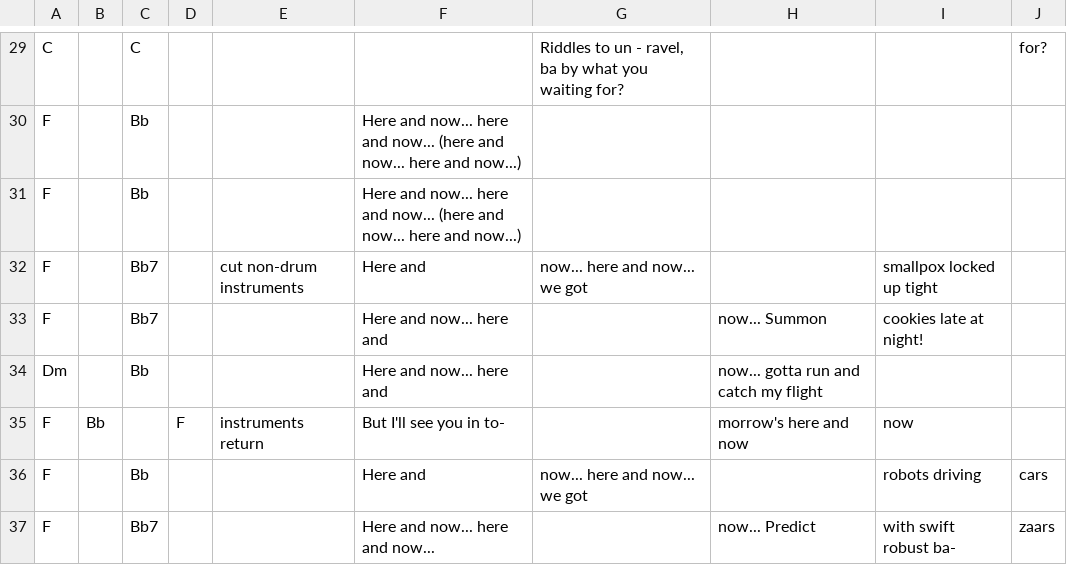
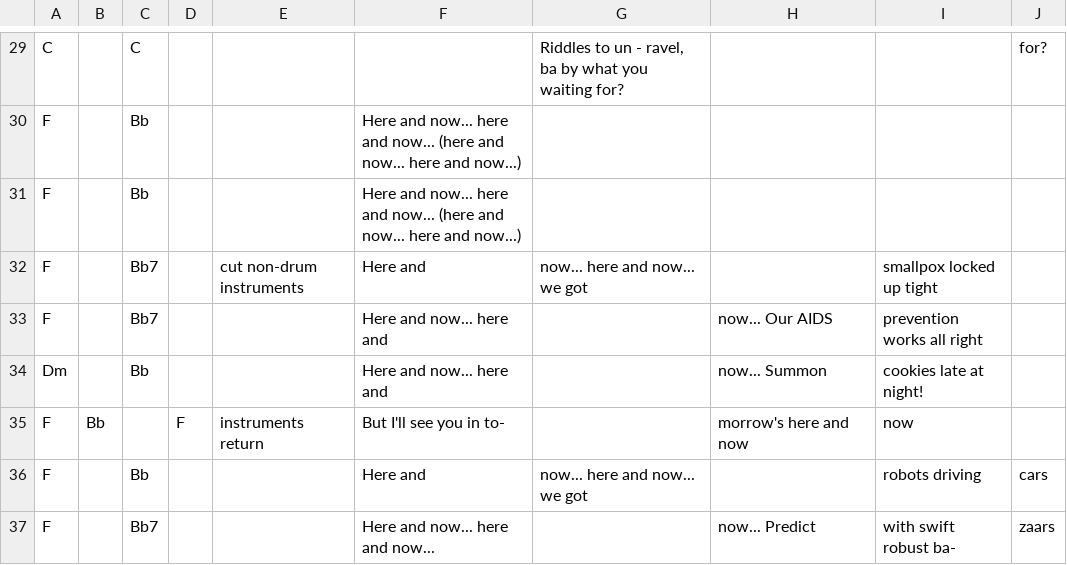
Before and after one commit to SecularSolstice/SecularSolstice.github.io, a CSV file: songs/Here_and_Now/chart.csv, drawn as a sheet; only a part is shown, gaps mark what is left out.

Commit message:
a Here and Now change for 2024

```diff
--- a/songs/Here_and_Now/chart.csv
+++ b/songs/Here_and_Now/chart.csv
@@ -32,4 +32,4 @@ F,,Bb,,,"Here and now... here and    now... (here and now... here and  now...)",
 F,,Bb7,,"cut non-drum instruments","Here and","now... here and   now...    we got",,"smallpox locked up tight",
-F,,Bb7,,,"Here and  now... here and",,"now...   Summon","cookies late at night!",
-Dm,,Bb,,,"Here and  now... here and",,"now...   gotta run and catch my flight",,
+F,,Bb7,,,"Here and  now... here and",,"now...   Our AIDS ","prevention works all right",
+Dm,,Bb,,,"Here and  now... here and",,"now...   Summon","cookies late at night!",
 F,Bb,,F,"instruments return","But I'll see you in  to-",,"morrow's here and now",now,
```
Also changed, not shown: 5 other files.
